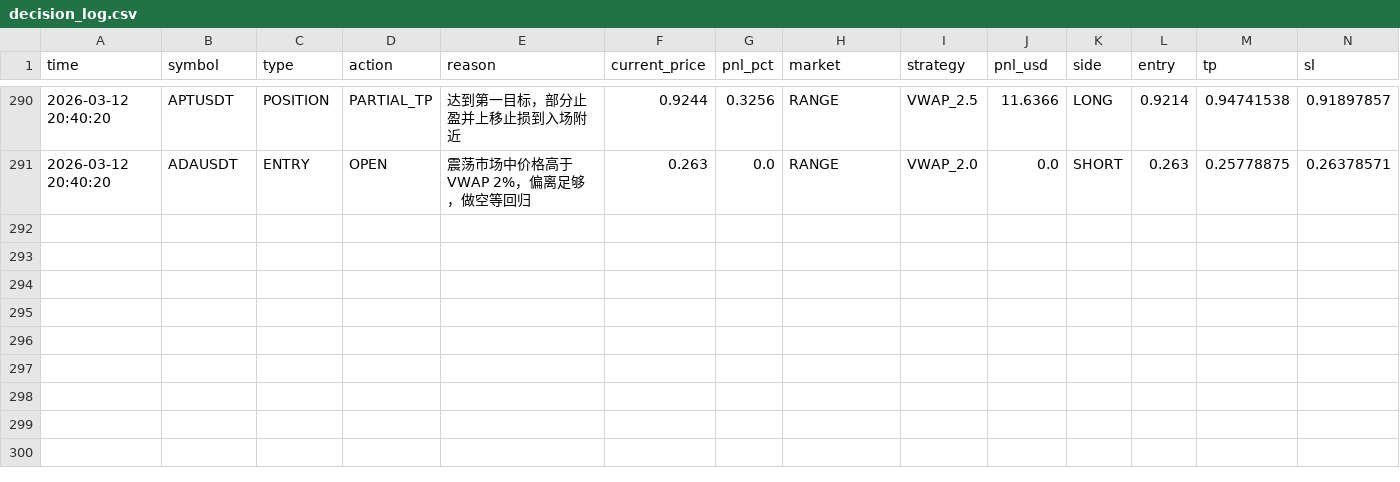
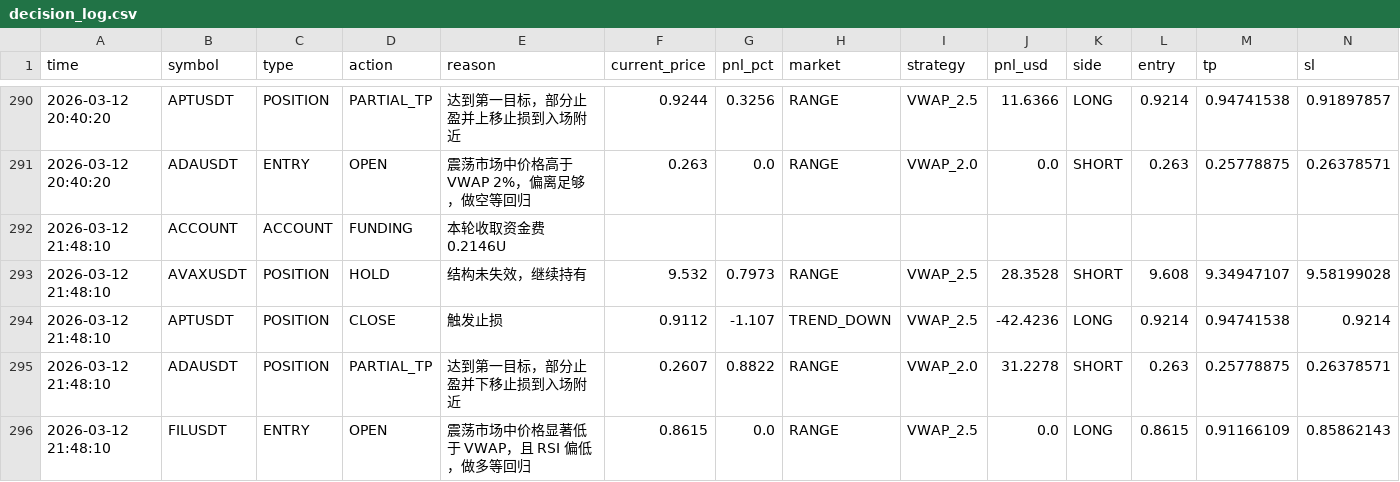
Before and after one commit to jihong0726/Back-Test, a CSV file: reports/decision_log.csv, drawn as a sheet; only a part is shown, gaps mark what is left out; rows hold the shown columns only; the diff names each change by its address in the sheet, - before the commit and + after, or states it on an @@ line.

```diff
--- a/reports/decision_log.csv
+++ b/reports/decision_log.csv
+row 292: 2026-03-12 21:48:10 | ACCOUNT | ACCOUNT | FUNDING | 本轮收取资金费 0.2146U
+row 293: 2026-03-12 21:48:10 | AVAXUSDT | POSITION | HOLD | 结构未失效，继续持有 | 9.532 | 0.7973 | RANGE | VWAP_2.5 | 28.3528 | SHORT | 9.608 | 9.34947107 | 9.58199028
+row 294: 2026-03-12 21:48:10 | APTUSDT | POSITION | CLOSE | 触发止损 | 0.9112 | -1.107 | TREND_DOWN | VWAP_2.5 | -42.4236 | LONG | 0.9214 | 0.94741538 | 0.9214
+row 295: 2026-03-12 21:48:10 | ADAUSDT | POSITION | PARTIAL_TP | 达到第一目标，部分止盈并下移止损到入场附近 | 0.2607 | 0.8822 | RANGE | VWAP_2.0 | 31.2278 | SHORT | 0.263 | 0.25778875 | 0.26378571
+row 296: 2026-03-12 21:48:10 | FILUSDT | ENTRY | OPEN | 震荡市场中价格显著低于 VWAP，且 RSI 偏低，做多等回归 | 0.8615 | 0.0 | RANGE | VWAP_2.5 | 0.0 | LONG | 0.8615 | 0.91166109 | 0.85862143
```
Also changed, not shown: reports/market_scan.csv, reports/signals.csv, 3 other files.
